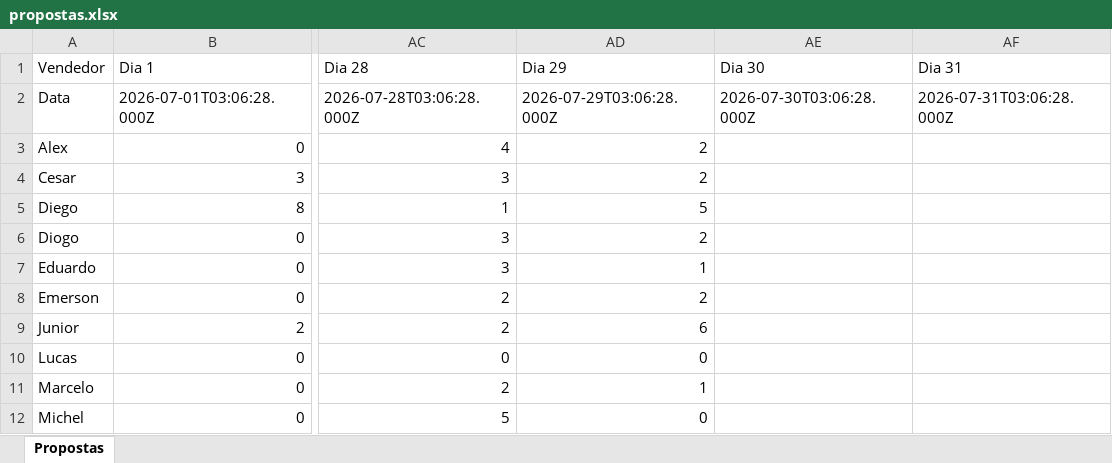
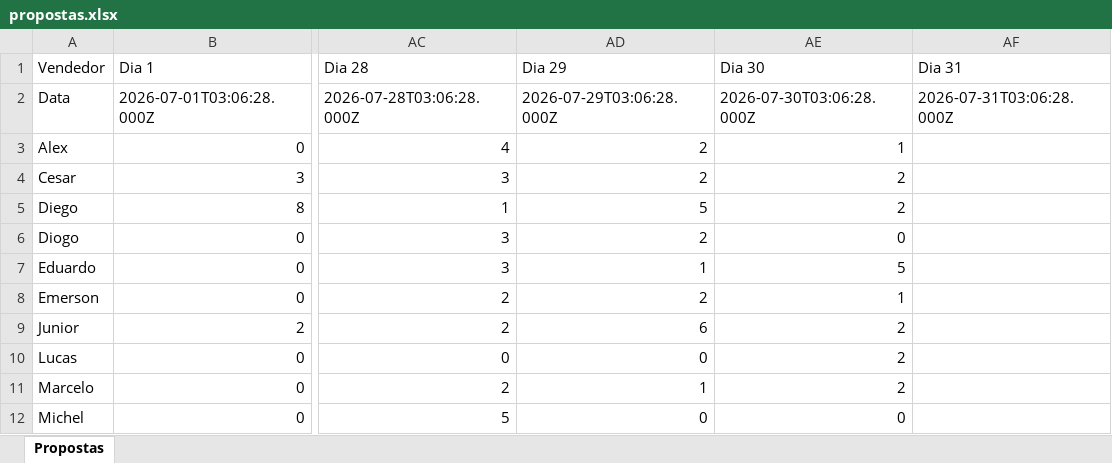
Before and after one commit to AlessandroConcresuper/Dashboard-Propostas-Novo-, an Excel workbook: propostas.xlsx, sheet Propostas, drawn as a sheet; only a part is shown, gaps mark what is left out; values as stored, in another font and other column widths than the file's, no borders; the diff names each change by its address in the sheet, - before the commit and + after, or states it on an @@ line.

Commit message:
Add files via upload

```diff
--- a/propostas.xlsx (sheet Propostas)
+++ b/propostas.xlsx (sheet Propostas)
-AE3 (Dia 30): (empty)
+AE3 (Dia 30): 1
-AE4:AE5 (Dia 30): (empty)
+AE4:AE5 (Dia 30): 2
-AE6 (Dia 30): (empty)
+AE6 (Dia 30): 0
-AE7 (Dia 30): (empty)
+AE7 (Dia 30): 5
-AE8 (Dia 30): (empty)
+AE8 (Dia 30): 1
-AE9:AE11 (Dia 30): (empty)
+AE9:AE11 (Dia 30): 2
-AE12 (Dia 30): (empty)
+AE12 (Dia 30): 0
```
